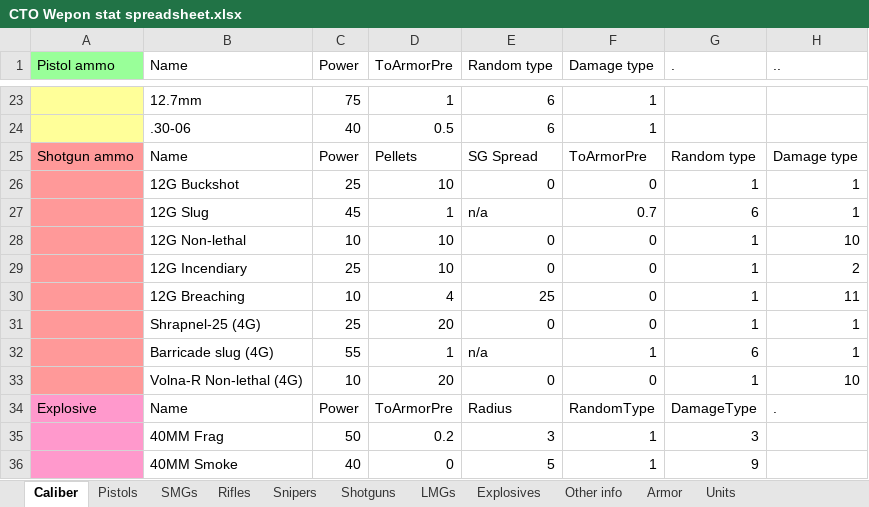
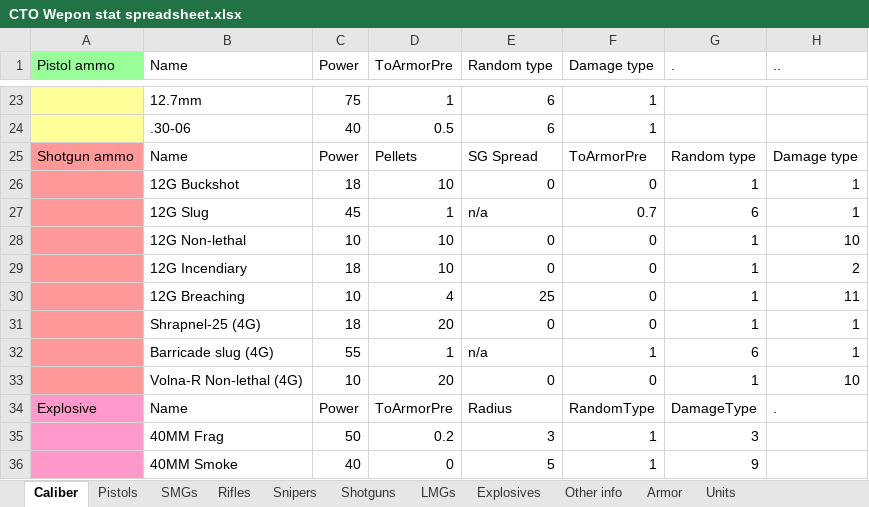
Before and after one commit to Inventorum-Development-Team/IDT_Counter_Terrorist_Operations, an Excel workbook: CTO Wepon stat spreadsheet.xlsx, sheet Caliber, drawn as a sheet; only a part is shown, gaps mark what is left out; values as stored, in another font and other column widths than the file's, no borders; table styles not drawn; the diff names each change by its address in the sheet, - before the commit and + after, or states it on an @@ line.

```diff
--- a/CTO Wepon stat spreadsheet.xlsx (sheet Caliber)
+++ b/CTO Wepon stat spreadsheet.xlsx (sheet Caliber)
-C26 (Power): 25
+C26 (Power): 18
-C29 (Power): 25
+C29 (Power): 18
-C31 (Power): 25
+C31 (Power): 18
```
Also changed, not shown: sheet Shotguns, sheet LMGs, 20 other files.
